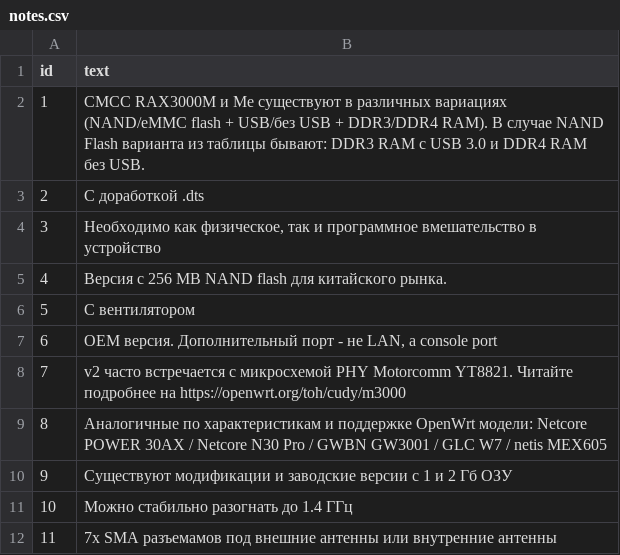
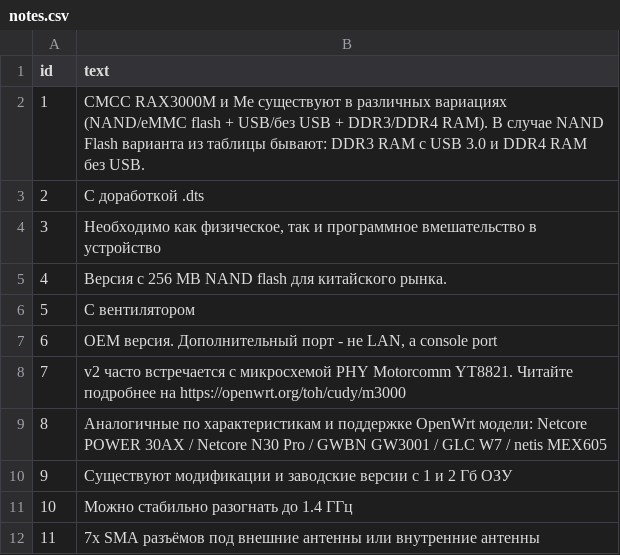
Before and after one commit to HattabbI4/openwrt-router-compare, a CSV file: notes.csv, drawn as a sheet.

Commit message:
fix typo

```diff
--- a/notes.csv
+++ b/notes.csv
@@ -11,2 +11,2 @@ id,text
 10,"Можно стабильно разогнать до 1.4 ГГц"
-11,"7х SMA разъемамов под внешние антенны или внутренние антенны"
+11,"7х SMA разъёмов под внешние антенны или внутренние антенны"
```
